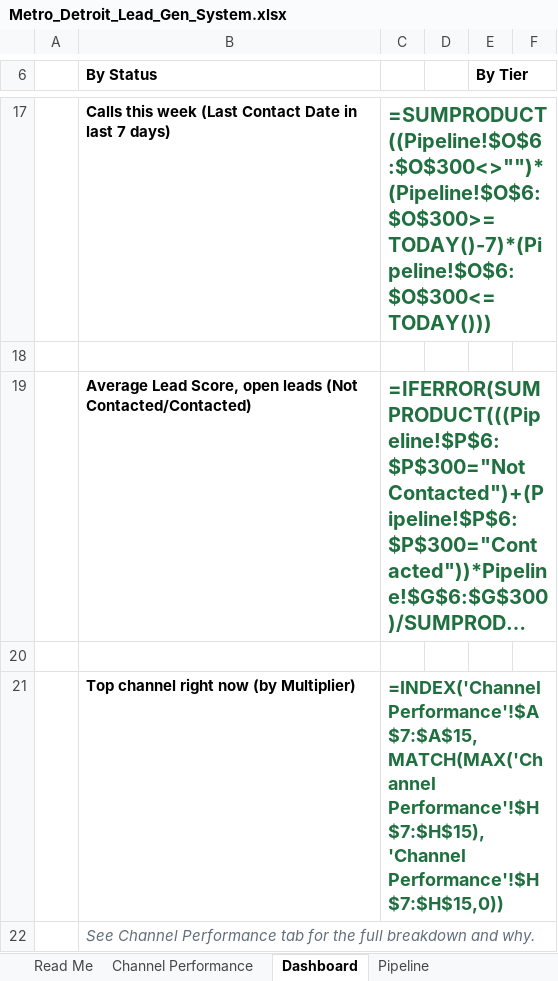
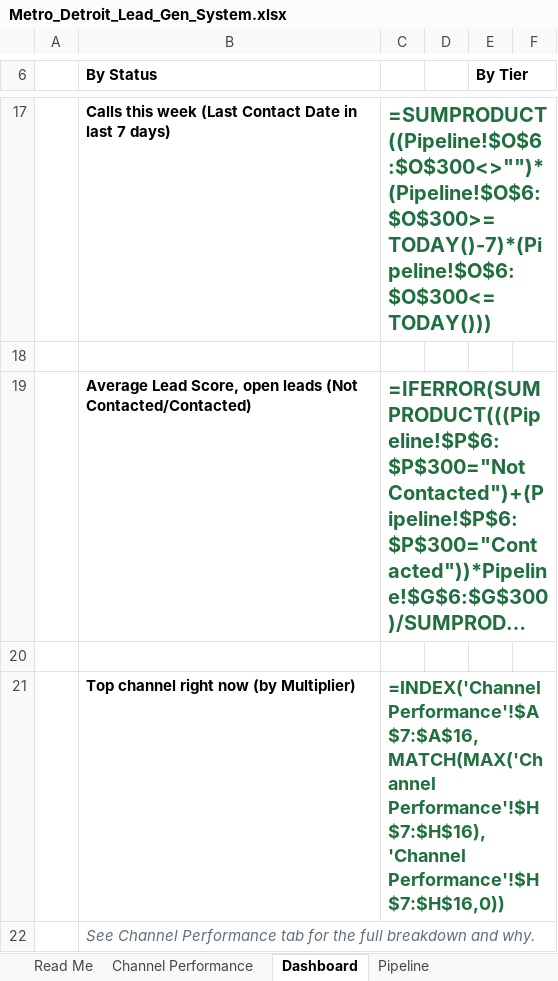
Before and after one commit to AzRea7/Michigan-leads, an Excel workbook: Metro_Detroit_Lead_Gen_System.xlsx, sheet Dashboard, drawn as a sheet; only a part is shown, gaps mark what is left out; long unchanged cells end in …; values as stored, in another font and other column widths than the file's, no borders; formulas without a stored value are shown as written; the diff names each change by its address in the sheet, - before the commit and + after, or states it on an @@ line.

```diff
--- a/Metro_Detroit_Lead_Gen_System.xlsx (sheet Dashboard)
+++ b/Metro_Detroit_Lead_Gen_System.xlsx (sheet Dashboard)
-C21: =INDEX('Channel Performance'!$A$7:$A$15,MATCH(MAX('Channel Performance'!$H$7:$H$15),'Channel Performance'!$H$7:$H$15,0))
+C21: =INDEX('Channel Performance'!$A$7:$A$16,MATCH(MAX('Channel Performance'!$H$7:$H$16),'Channel Performance'!$H$7:$H$16,0))
```
Also changed, not shown: sheet Pipeline, sheet Channel Performance, sheet Read Me, other sheet tabs, 2 other files.
